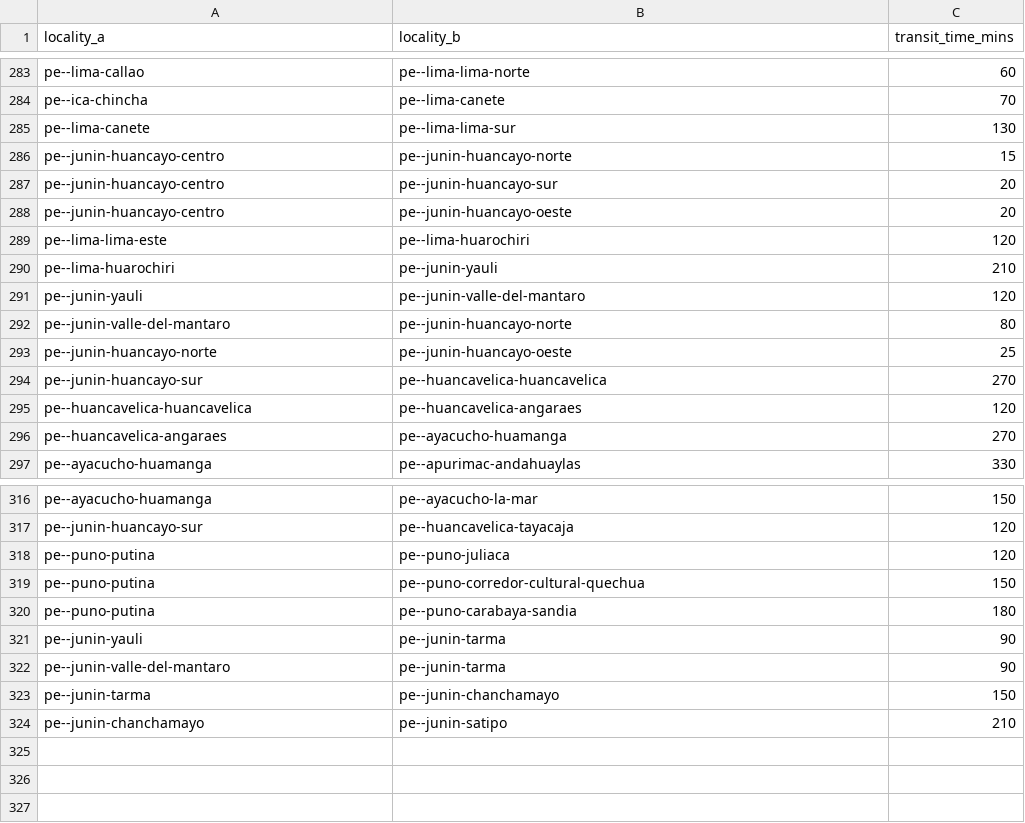
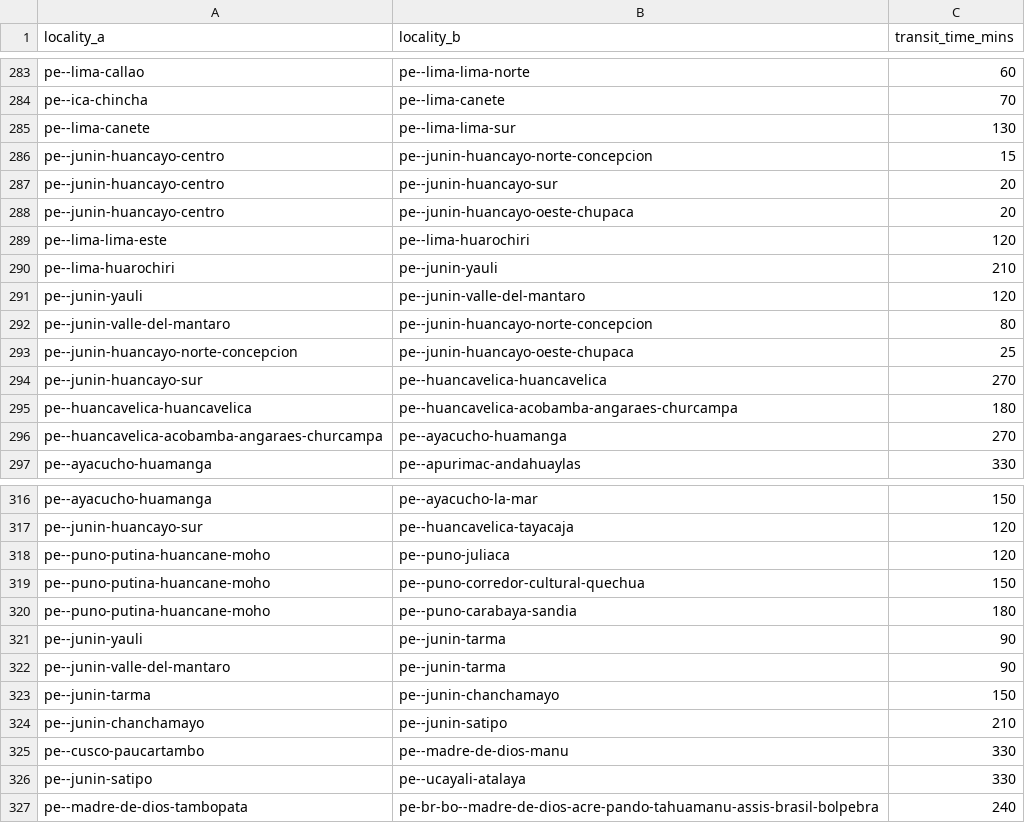
Before and after one commit to Jaza/world-locality-transit-graph, a CSV file: csv/south_america_localities_transit_times.csv, drawn as a sheet; only a part is shown, gaps mark what is left out; the diff covers the shown part only.

```diff
--- a/csv/south_america_localities_transit_times.csv
+++ b/csv/south_america_localities_transit_times.csv
@@ -285,5 +285,5 @@ pe--ica-chincha,pe--lima-canete,70
 pe--lima-canete,pe--lima-lima-sur,130
-pe--junin-huancayo-centro,pe--junin-huancayo-norte,15
+pe--junin-huancayo-centro,pe--junin-huancayo-norte-concepcion,15
 pe--junin-huancayo-centro,pe--junin-huancayo-sur,20
-pe--junin-huancayo-centro,pe--junin-huancayo-oeste,20
+pe--junin-huancayo-centro,pe--junin-huancayo-oeste-chupaca,20
 pe--lima-lima-este,pe--lima-huarochiri,120
@@ -291,7 +291,7 @@ pe--lima-huarochiri,pe--junin-yauli,210
 pe--junin-yauli,pe--junin-valle-del-mantaro,120
-pe--junin-valle-del-mantaro,pe--junin-huancayo-norte,80
-pe--junin-huancayo-norte,pe--junin-huancayo-oeste,25
+pe--junin-valle-del-mantaro,pe--junin-huancayo-norte-concepcion,80
+pe--junin-huancayo-norte-concepcion,pe--junin-huancayo-oeste-chupaca,25
 pe--junin-huancayo-sur,pe--huancavelica-huancavelica,270
-pe--huancavelica-huancavelica,pe--huancavelica-angaraes,120
-pe--huancavelica-angaraes,pe--ayacucho-huamanga,270
+pe--huancavelica-huancavelica,pe--huancavelica-acobamba-angaraes-churcampa,180
+pe--huancavelica-acobamba-angaraes-churcampa,pe--ayacucho-huamanga,270
 pe--ayacucho-huamanga,pe--apurimac-andahuaylas,330
@@ -317,5 +317,5 @@ pe--ayacucho-huamanga,pe--ayacucho-la-mar,150
 pe--junin-huancayo-sur,pe--huancavelica-tayacaja,120
-pe--puno-putina,pe--puno-juliaca,120
-pe--puno-putina,pe--puno-corredor-cultural-quechua,150
-pe--puno-putina,pe--puno-carabaya-sandia,180
+pe--puno-putina-huancane-moho,pe--puno-juliaca,120
+pe--puno-putina-huancane-moho,pe--puno-corredor-cultural-quechua,150
+pe--puno-putina-huancane-moho,pe--puno-carabaya-sandia,180
 pe--junin-yauli,pe--junin-tarma,90
@@ -324 +324,4 @@ pe--junin-tarma,pe--junin-chanchamayo,150
 pe--junin-chanchamayo,pe--junin-satipo,210
+pe--cusco-paucartambo,pe--madre-de-dios-manu,330
+pe--junin-satipo,pe--ucayali-atalaya,330
+pe--madre-de-dios-tambopata,pe-br-bo--madre-de-dios-acre-pando-tahuamanu-assis-brasil-bolpebra,240
```
Also changed, not shown: 9 edited cells elsewhere in this file, csv/south_america_localities.csv.
